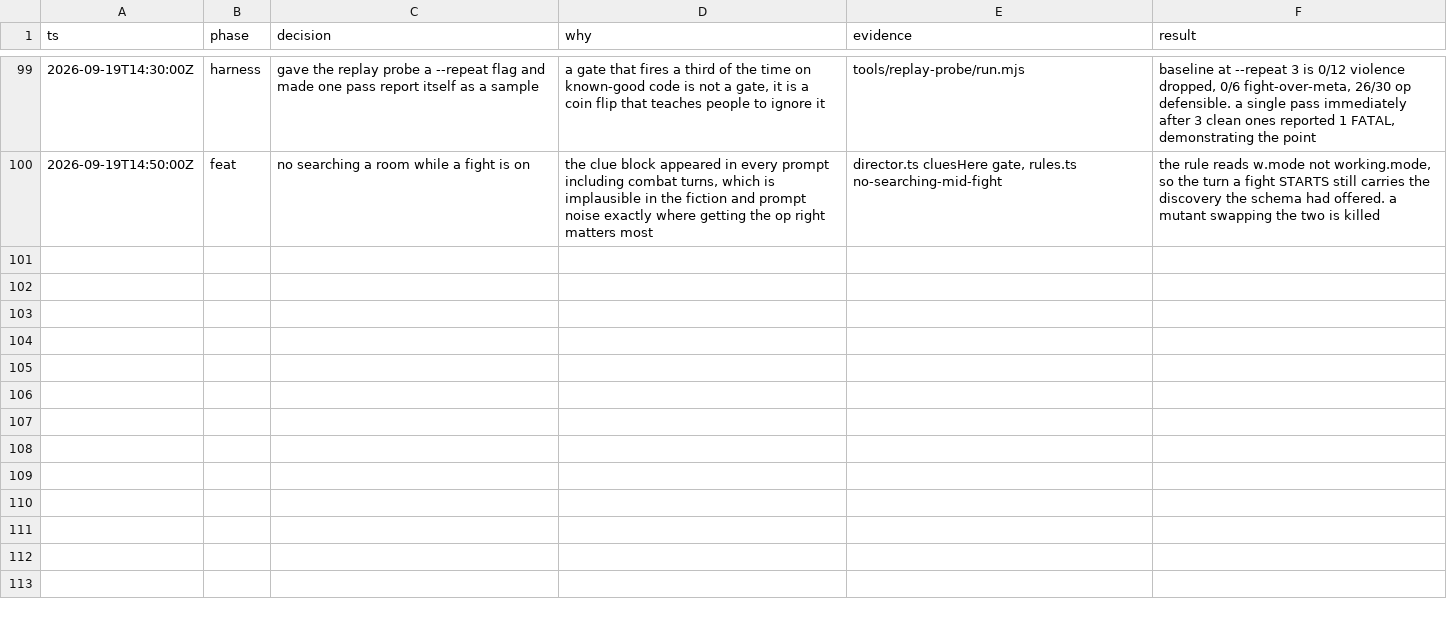
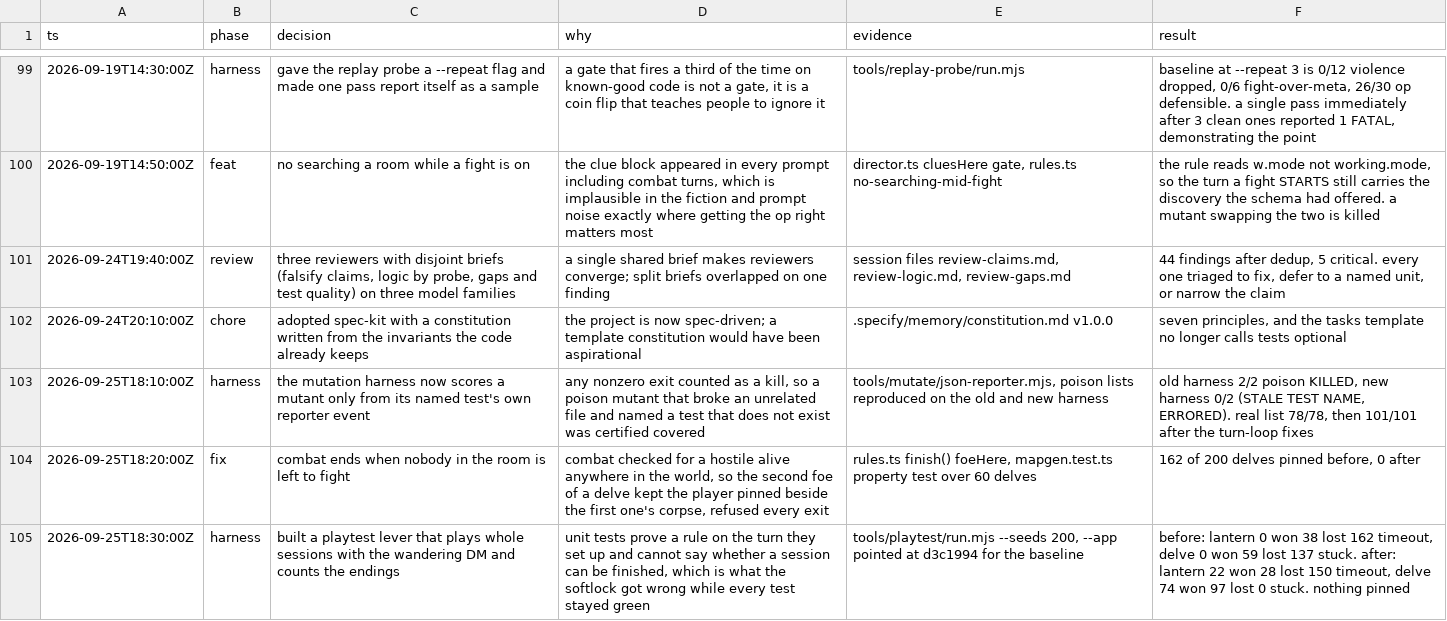
Before and after one commit to darinh/portale, a TSV file: decisions.tsv, drawn as a sheet; only a part is shown, gaps mark what is left out; the diff names each change by its address in the sheet, - before the commit and + after, or states it on an @@ line.

```diff
--- a/decisions.tsv
+++ b/decisions.tsv
+row 101: 2026-09-24T19:40:00Z | review | three reviewers with disjoint briefs (falsify claims, logic by probe, gaps and test quality) on three model families | a single shared brief makes reviewers converge; split briefs overlapped on one finding | session files review-claims.md, review-logic.md, review-gaps.md | 44 findings after dedup, 5 critical. every one triaged to fix, defer to a named unit, or narrow the claim
+row 102: 2026-09-24T20:10:00Z | chore | adopted spec-kit with a constitution written from the invariants the code already keeps | the project is now spec-driven; a template constitution would have been aspirational | .specify/memory/constitution.md v1.0.0 | seven principles, and the tasks template no longer calls tests optional
+row 103: 2026-09-25T18:10:00Z | harness | the mutation harness now scores a mutant only from its named test's own reporter event | any nonzero exit counted as a kill, so a poison mutant that broke an unrelated file and named a test that does not exist was certified covered | tools/mutate/json-reporter.mjs, poison lists reproduced on the old and new harness | old harness 2/2 poison KILLED, new harness 0/2 (STALE TEST NAME, ERRORED). real list 78/78, then 101/101 after the turn-loop fixes
+row 104: 2026-09-25T18:20:00Z | fix | combat ends when nobody in the room is left to fight | combat checked for a hostile alive anywhere in the world, so the second foe of a delve kept the player pinned beside the first one's corpse, refused every exit | rules.ts finish() foeHere, mapgen.test.ts property test over 60 delves | 162 of 200 delves pinned before, 0 after
+row 105: 2026-09-25T18:30:00Z | harness | built a playtest lever that plays whole sessions with the wandering DM and counts the endings | unit tests prove a rule on the turn they set up and cannot say whether a session can be finished, which is what the softlock got wrong while every test stayed green | tools/playtest/run.mjs --seeds 200, --app pointed at d3c1994 for the baseline | before: lantern 0 won 38 lost 162 timeout, delve 0 won 59 lost 137 stuck. after: lantern 22 won 28 lost 150 timeout, delve 74 won 97 lost 0 stuck. nothing pinned
```
Also changed, not shown: 3 other files.
